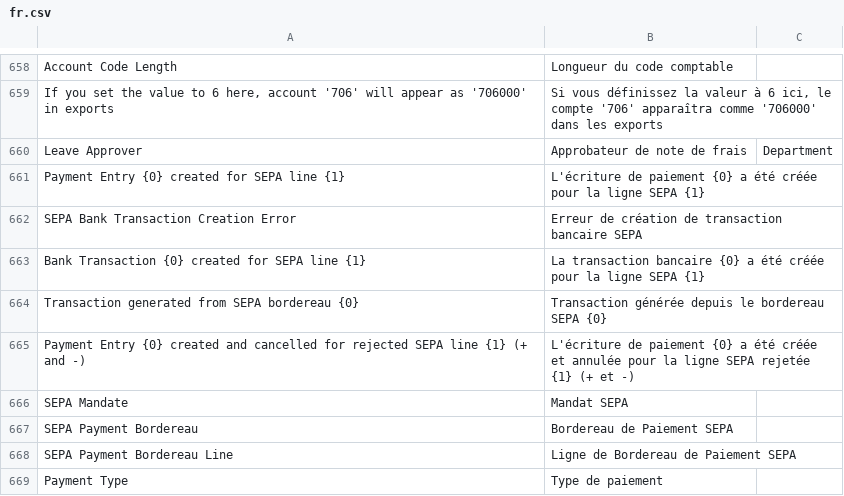
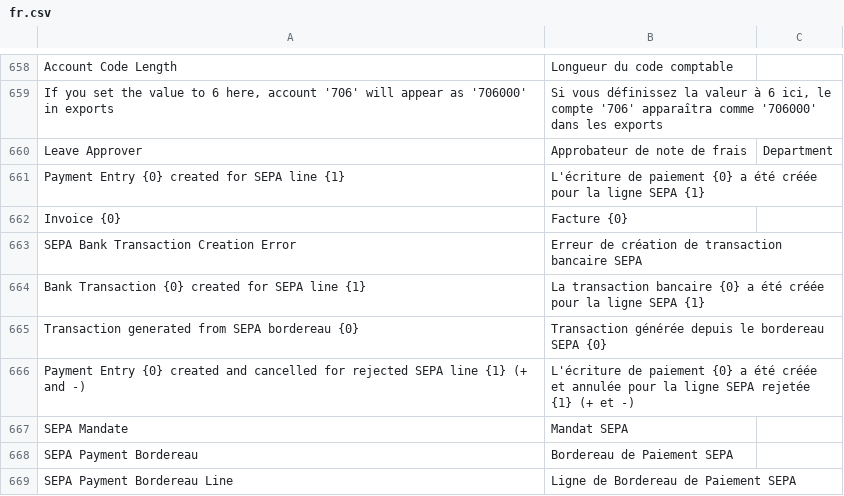
Before and after one commit to scopen-coop/erpnext_france, a CSV file: erpnext_france/translations/fr.csv, drawn as a sheet; only a part is shown, gaps mark what is left out; the shorter side is filled out with more unchanged rows; the diff names each change by its address in the sheet, - before the commit and + after, or states it on an @@ line.

Commit message:
feat(sepa): include invoice number in bank remittance labels
Add RmtInf/Ustrd to SEPA files and propagate invoice references to payment entries and bank transactions.

```diff
--- a/erpnext_france/translations/fr.csv
+++ b/erpnext_france/translations/fr.csv
+row 662: Invoice {0} | Facture {0}
```
Also changed, not shown: 2 other files.
